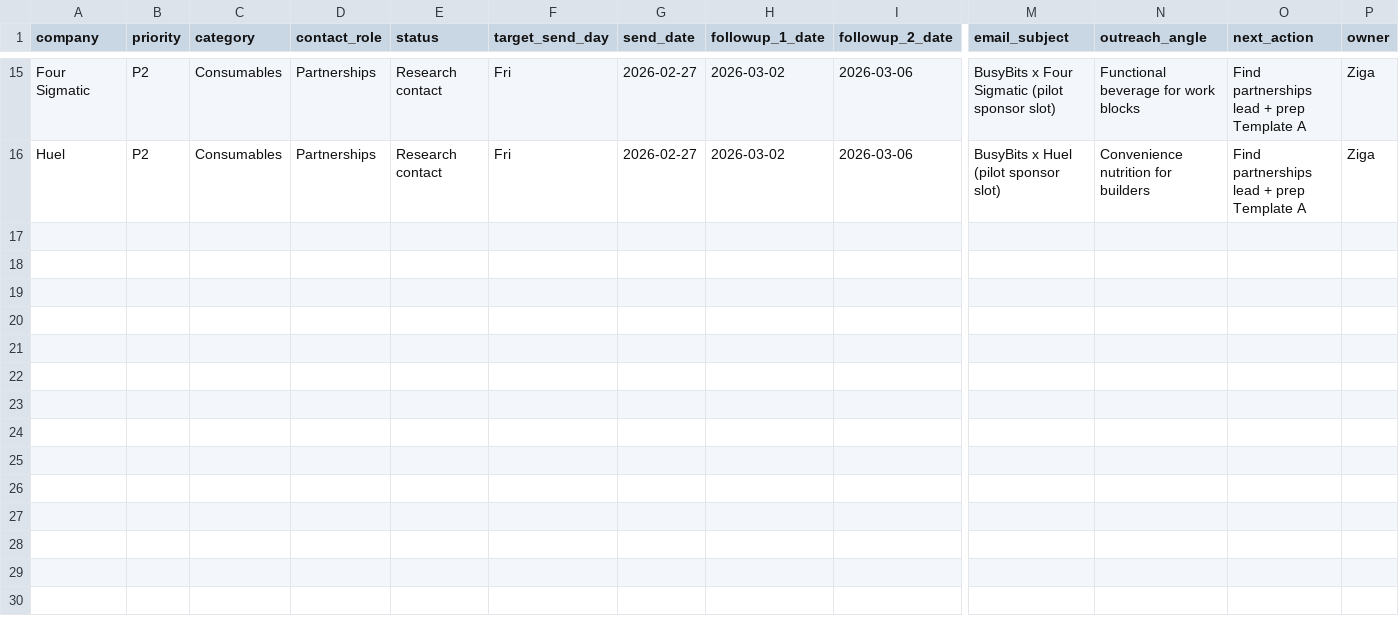
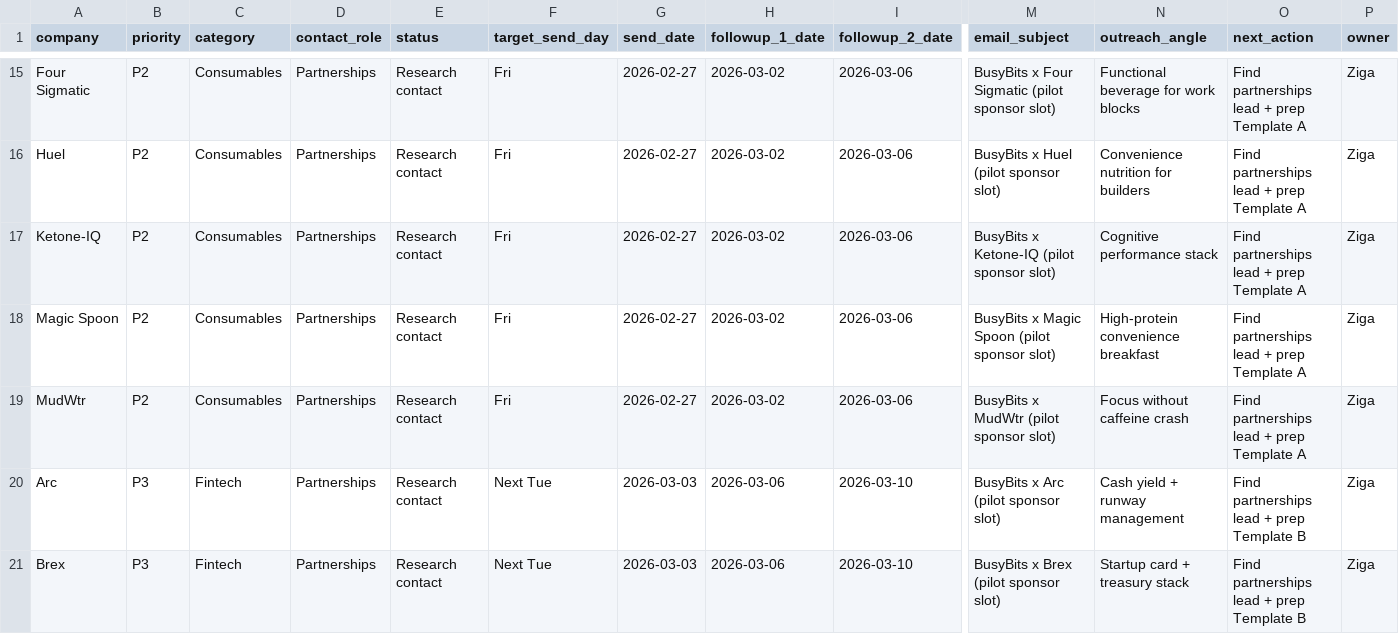
Before and after one commit to barttheai-hub/busybits-quiz-funnel, a CSV file: builds/busybits-newsletter/sponsor_outreach_execution_board.csv, drawn as a sheet; only a part is shown, gaps mark what is left out; rows hold the shown columns only; the diff names each change by its address in the sheet, - before the commit and + after, or states it on an @@ line.

```diff
--- a/builds/busybits-newsletter/sponsor_outreach_execution_board.csv
+++ b/builds/busybits-newsletter/sponsor_outreach_execution_board.csv
+row 17: Ketone-IQ | P2 | Consumables | Partnerships | Research contact | Fri | 2026-02-27 | 2026-03-02 | 2026-03-06 | BusyBits x Ketone-IQ (pilot sponsor slot) | Cognitive performance stack | Find partnerships lead + prep Template A | Ziga
+row 18: Magic Spoon | P2 | Consumables | Partnerships | Research contact | Fri | 2026-02-27 | 2026-03-02 | 2026-03-06 | BusyBits x Magic Spoon (pilot sponsor slot) | High-protein convenience breakfast | Find partnerships lead + prep Template A | Ziga
+row 19: MudWtr | P2 | Consumables | Partnerships | Research contact | Fri | 2026-02-27 | 2026-03-02 | 2026-03-06 | BusyBits x MudWtr (pilot sponsor slot) | Focus without caffeine crash | Find partnerships lead + prep Template A | Ziga
+row 20: Arc | P3 | Fintech | Partnerships | Research contact | Next Tue | 2026-03-03 | 2026-03-06 | 2026-03-10 | BusyBits x Arc (pilot sponsor slot) | Cash yield + runway management | Find partnerships lead + prep Template B | Ziga
+row 21: Brex | P3 | Fintech | Partnerships | Research contact | Next Tue | 2026-03-03 | 2026-03-06 | 2026-03-10 | BusyBits x Brex (pilot sponsor slot) | Startup card + treasury stack | Find partnerships lead + prep Template B | Ziga
```
Also changed, not shown: builds/busybits-newsletter/sponsor_contact_gap_queue.csv, builds/busybits-newsletter/sponsor_outreach_day_queue.csv, 8 other files.
